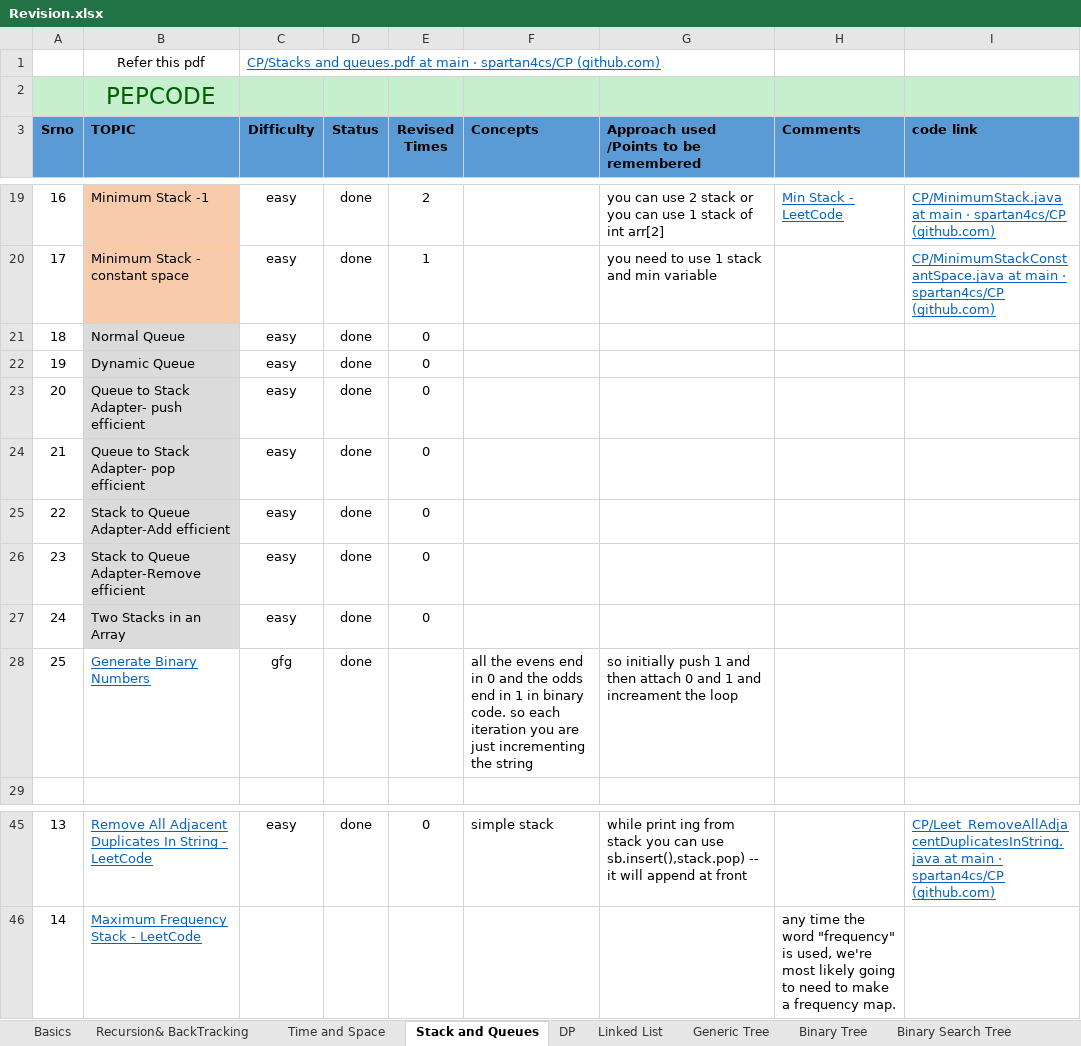
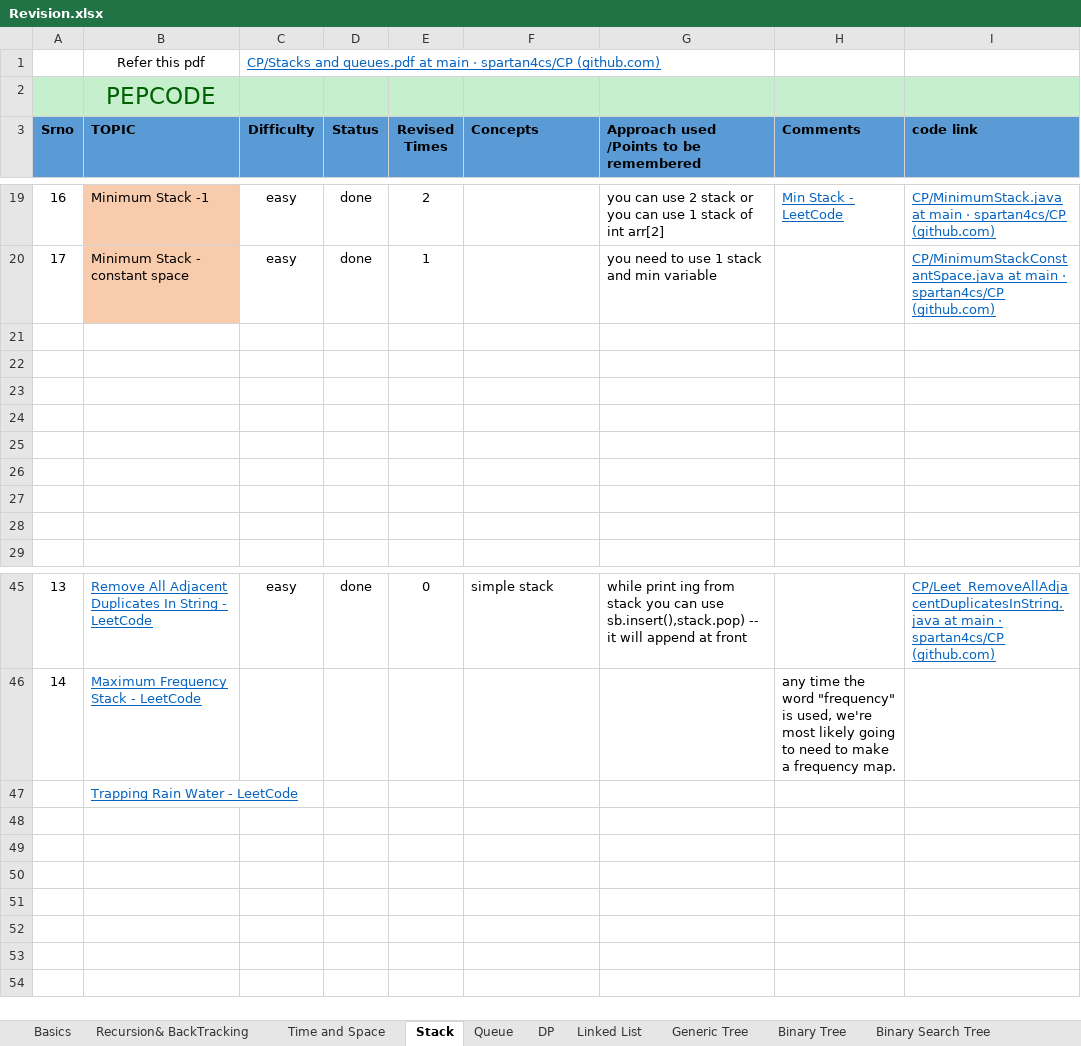
Before and after one commit to spartan4cs/CP, an Excel workbook: Revision.xlsx, sheet Stack, drawn as a sheet; only a part is shown, gaps mark what is left out; values as stored, in another font and other column widths than the file's, no borders; the diff names each change by its address in the sheet, - before the commit and + after, or states it on an @@ line.

```diff
--- a/Revision.xlsx (sheet Stack)
+++ b/Revision.xlsx (sheet Stack)
-sheet tab: Stack and Queues
+sheet tab: Stack
+sheet tab: Queue
-row 21: 18 | Normal Queue | easy | done | 0
+row 21: (empty)
-B21:B27 fill: #DBDBDB
+B21:B27 fill: none
-row 22: 19 | Dynamic Queue | easy | done | 0
+row 22: (empty)
-row 23: 20 | Queue to Stack Adapter- push efficient | easy | done | 0
+row 23: (empty)
-row 24: 21 | Queue to Stack Adapter- pop efficient | easy | done | 0
+row 24: (empty)
-row 25: 22 | Stack to Queue Adapter-Add efficient | easy | done | 0
+row 25: (empty)
-row 26: 23 | Stack to Queue Adapter-Remove efficient | easy | done | 0
+row 26: (empty)
-row 27: 24 | Two Stacks in an Array | easy | done | 0
+row 27: (empty)
-row 28: 25 | Generate Binary Numbers | gfg | done |  | all the evens end in 0 and the odds end in 1 in binary code. so each iteration you are just incrementing the string | so initially push 1 and then attach 0 and 1 and increament the loop
+row 28: (empty)
+row 47:  | Trapping Rain Water - LeetCode
```
Also changed, not shown: 3 other files.
